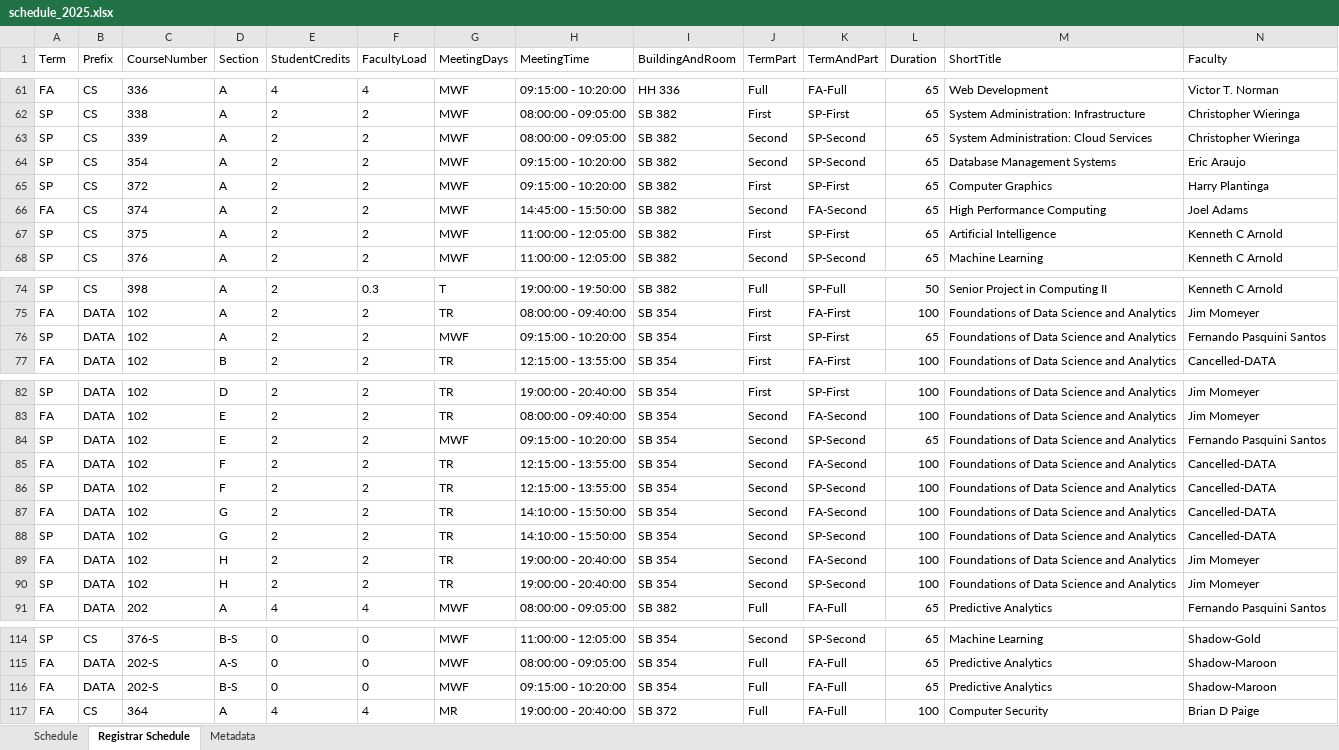
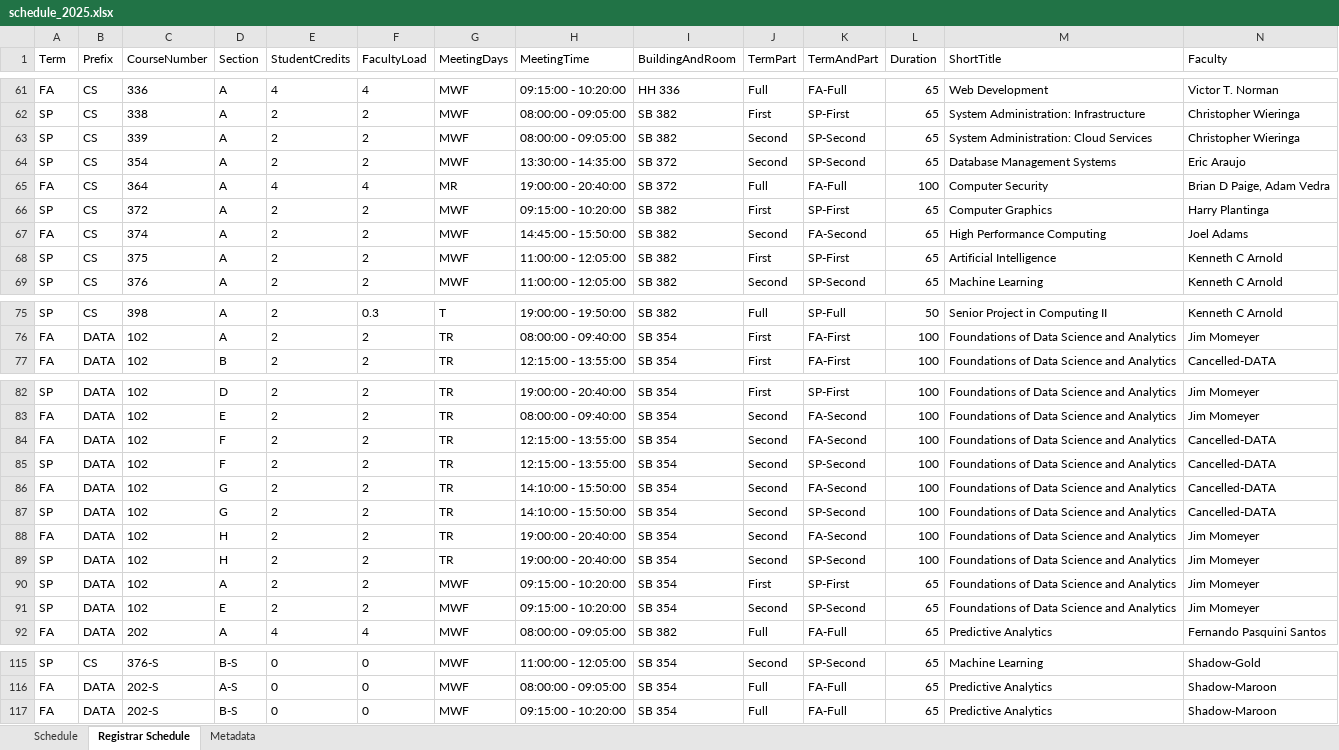
Before and after one commit to kvlinden/kvlinden.github.io, an Excel workbook: data/schedule_2025.xlsx, sheet Registrar Schedule, drawn as a sheet; only a part is shown, gaps mark what is left out; values as stored, in another font and other column widths than the file's, no borders; removed rows and columns are numbered as before the commit, all else as after; rows hold the shown columns only; the diff covers the shown part only; the diff names each change by its address in the sheet, - before the commit and + after, or states it on an @@ line.

```diff
--- a/data/schedule_2025.xlsx (sheet Registrar Schedule)
+++ b/data/schedule_2025.xlsx (sheet Registrar Schedule)
-H64 (MeetingTime): 09:15:00 - 10:20:00
+H64 (MeetingTime): 13:30:00 - 14:35:00
-I64 (BuildingAndRoom): SB 382
+I64 (BuildingAndRoom): SB 372
+row 65: FA | CS | 364 | A | 4 | 4 | MR | 19:00:00 - 20:40:00 | SB 372 | Full | FA-Full | 100 | Computer Security | Brian D Paige, Adam Vedra
-row 76: SP | DATA | 102 | A | 2 | 2 | MWF | 09:15:00 - 10:20:00 | SB 354 | First | SP-First | 65 | Foundations of Data Science and Analytics | Fernando Pasquini Santos
-row 84: SP | DATA | 102 | E | 2 | 2 | MWF | 09:15:00 - 10:20:00 | SB 354 | Second | SP-Second | 65 | Foundations of Data Science and Analytics | Fernando Pasquini Santos
+row 90: SP | DATA | 102 | A | 2 | 2 | MWF | 09:15:00 - 10:20:00 | SB 354 | First | SP-First | 65 | Foundations of Data Science and Analytics | Jim Momeyer
+row 91: SP | DATA | 102 | E | 2 | 2 | MWF | 09:15:00 - 10:20:00 | SB 354 | Second | SP-Second | 65 | Foundations of Data Science and Analytics | Jim Momeyer
-row 117: FA | CS | 364 | A | 4 | 4 | MR | 19:00:00 - 20:40:00 | SB 372 | Full | FA-Full | 100 | Computer Security | Brian D Paige
```
Also changed, not shown: 8 edited cells elsewhere in this sheet, sheet Schedule, sheet Metadata.
